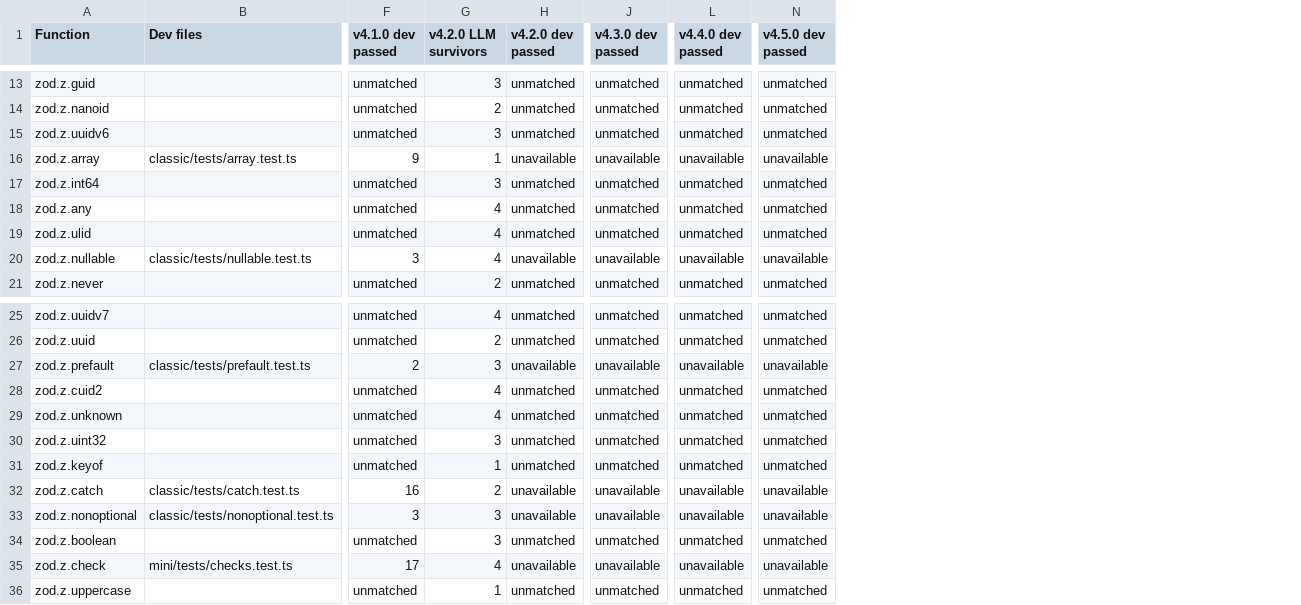
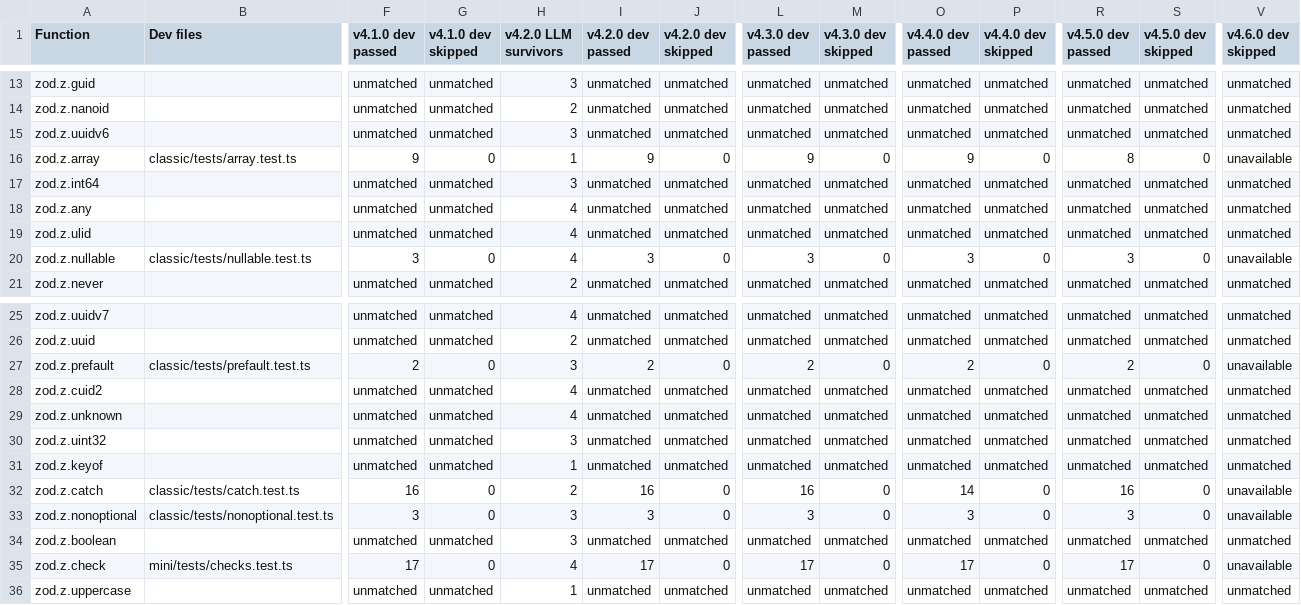
Before and after one commit to Hamjoon/zod, a CSV file: experiments/testpilot-2026-09/results/survival-pairs.csv, drawn as a sheet; only a part is shown, gaps mark what is left out; addresses are those after the commit; the diff covers the shown part only; the diff names each change by its address in the sheet, - before the commit and + after, or states it on an @@ line.

```diff
--- a/experiments/testpilot-2026-09/results/survival-pairs.csv
+++ b/experiments/testpilot-2026-09/results/survival-pairs.csv
+column G (v4.1.0 dev skipped), rows 13-21: unmatched | unmatched | unmatched | 0 | unmatched | unmatched | unmatched | 0 | unmatched; rows 25-36: unmatched | unmatched | 0 | unmatched | unmatched | unmatched | unmatched | 0 | 0 | unmatched | 0 | unmatched
+column J (v4.2.0 dev skipped), rows 13-21: unmatched | unmatched | unmatched | 0 | unmatched | unmatched | unmatched | 0 | unmatched; rows 25-36: unmatched | unmatched | 0 | unmatched | unmatched | unmatched | unmatched | 0 | 0 | unmatched | 0 | unmatched
+column M (v4.3.0 dev skipped), rows 13-21: unmatched | unmatched | unmatched | 0 | unmatched | unmatched | unmatched | 0 | unmatched; rows 25-36: unmatched | unmatched | 0 | unmatched | unmatched | unmatched | unmatched | 0 | 0 | unmatched | 0 | unmatched
+column P (v4.4.0 dev skipped), rows 13-21: unmatched | unmatched | unmatched | 0 | unmatched | unmatched | unmatched | 0 | unmatched; rows 25-36: unmatched | unmatched | 0 | unmatched | unmatched | unmatched | unmatched | 0 | 0 | unmatched | 0 | unmatched
+column S (v4.5.0 dev skipped), rows 13-21: unmatched | unmatched | unmatched | 0 | unmatched | unmatched | unmatched | 0 | unmatched; rows 25-36: unmatched | unmatched | 0 | unmatched | unmatched | unmatched | unmatched | 0 | 0 | unmatched | 0 | unmatched
+column V (v4.6.0 dev skipped), rows 13-21: unmatched | unmatched | unmatched | unavailable | unmatched | unmatched | unmatched | unavailable | unmatched; rows 25-36: unmatched | unmatched | unavailable | unmatched | unmatched | unmatched | unmatched | unavailable | unavailable | unmatched | unavailable | unmatched
-I16 (v4.2.0 dev passed): unavailable
+I16 (v4.2.0 dev passed): 9
-L16 (v4.3.0 dev passed): unavailable
+L16 (v4.3.0 dev passed): 9
-O16 (v4.4.0 dev passed): unavailable
+O16 (v4.4.0 dev passed): 9
-R16 (v4.5.0 dev passed): unavailable
+R16 (v4.5.0 dev passed): 8
-I20 (v4.2.0 dev passed): unavailable
+I20 (v4.2.0 dev passed): 3
-L20 (v4.3.0 dev passed): unavailable
+L20 (v4.3.0 dev passed): 3
-O20 (v4.4.0 dev passed): unavailable
+O20 (v4.4.0 dev passed): 3
-R20 (v4.5.0 dev passed): unavailable
+R20 (v4.5.0 dev passed): 3
-I27 (v4.2.0 dev passed): unavailable
+I27 (v4.2.0 dev passed): 2
-L27 (v4.3.0 dev passed): unavailable
+L27 (v4.3.0 dev passed): 2
-O27 (v4.4.0 dev passed): unavailable
+O27 (v4.4.0 dev passed): 2
-R27 (v4.5.0 dev passed): unavailable
+R27 (v4.5.0 dev passed): 2
-I32 (v4.2.0 dev passed): unavailable
+I32 (v4.2.0 dev passed): 16
-L32 (v4.3.0 dev passed): unavailable
+L32 (v4.3.0 dev passed): 16
-O32 (v4.4.0 dev passed): unavailable
+O32 (v4.4.0 dev passed): 14
-R32 (v4.5.0 dev passed): unavailable
+R32 (v4.5.0 dev passed): 16
-I33 (v4.2.0 dev passed): unavailable
+I33 (v4.2.0 dev passed): 3
-L33 (v4.3.0 dev passed): unavailable
+L33 (v4.3.0 dev passed): 3
-O33 (v4.4.0 dev passed): unavailable
+O33 (v4.4.0 dev passed): 3
-R33 (v4.5.0 dev passed): unavailable
+R33 (v4.5.0 dev passed): 3
-I35 (v4.2.0 dev passed): unavailable
+I35 (v4.2.0 dev passed): 17
-L35 (v4.3.0 dev passed): unavailable
+L35 (v4.3.0 dev passed): 17
-O35 (v4.4.0 dev passed): unavailable
+O35 (v4.4.0 dev passed): 17
-R35 (v4.5.0 dev passed): unavailable
+R35 (v4.5.0 dev passed): 17
```
Also changed, not shown: 36 edited cells elsewhere in this file, 30 other files.
